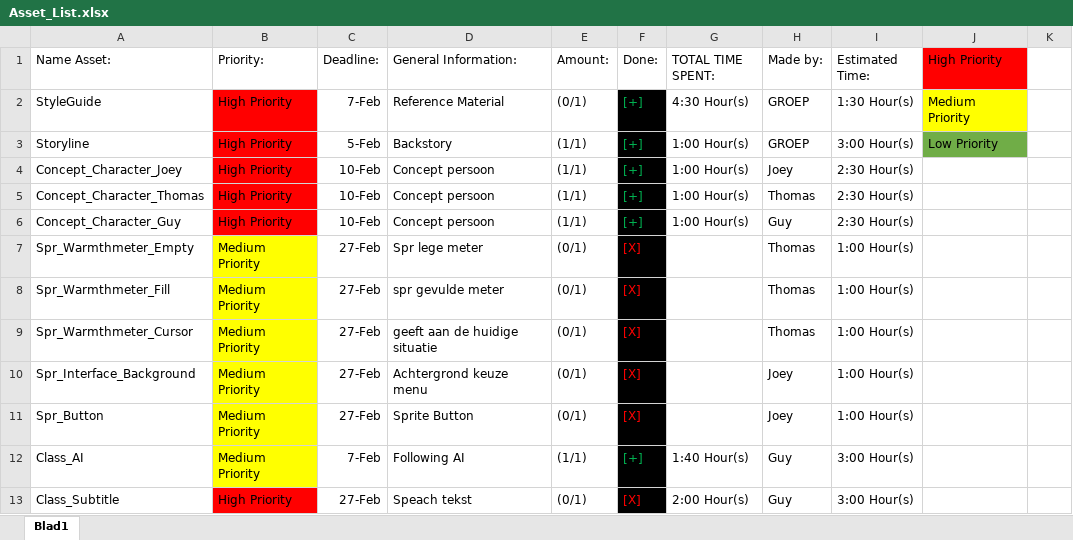
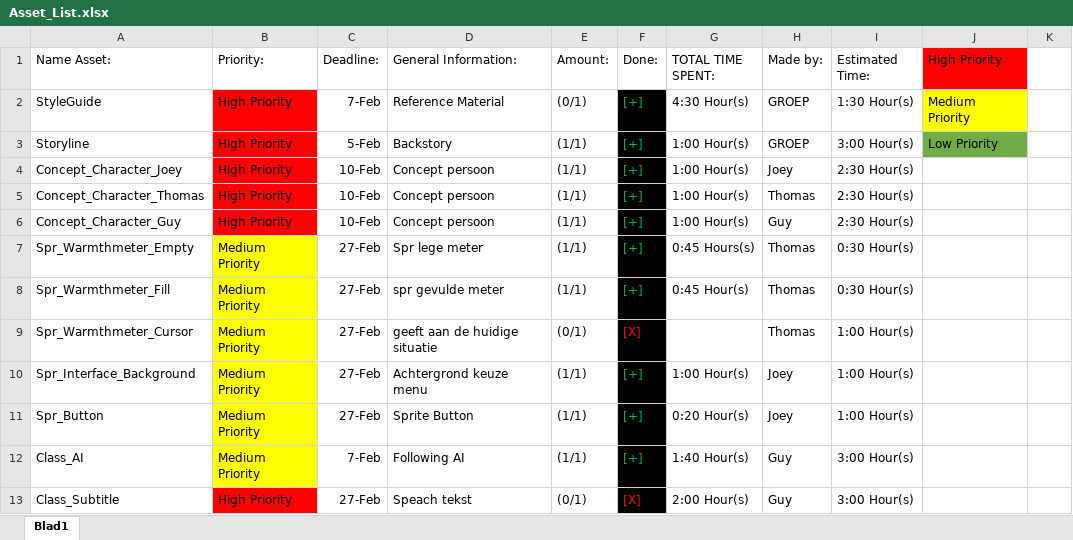
Before and after one commit to GuyVanDerMeulenDeltion/Project-3-Vluchtelingen, an Excel workbook: AssetLists/Asset_List.xlsx, sheet Blad1, drawn as a sheet; only a part is shown; values as stored, in another font and other column widths than the file's, no borders; the diff names each change by its address in the sheet, - before the commit and + after, or states it on an @@ line.

Commit message:
Asset stuff.2

```diff
--- a/AssetLists/Asset_List.xlsx (sheet Blad1)
+++ b/AssetLists/Asset_List.xlsx (sheet Blad1)
-E7:E8 (Amount:): (0/1)
+E7:E8 (Amount:): (1/1)
-F7:F8 (Done:): [X]
+F7:F8 (Done:): [+]
-F7:F8 text colour: #FF0000
+F7:F8 text colour: #00B050
-G7 (TOTAL TIME SPENT:): (empty)
+G7 (TOTAL TIME SPENT:): 0:45 Hours(s)
-I7:I8 (Estimated Time:): 1:00 Hour(s)
+I7:I8 (Estimated Time:): 0:30 Hour(s)
-G8 (TOTAL TIME SPENT:): (empty)
+G8 (TOTAL TIME SPENT:): 0:45 Hour(s)
-E10:E11 (Amount:): (0/1)
+E10:E11 (Amount:): (1/1)
-F10:F11 (Done:): [X]
+F10:F11 (Done:): [+]
-F10:F11 text colour: #FF0000
+F10:F11 text colour: #00B050
-G10 (TOTAL TIME SPENT:): (empty)
+G10 (TOTAL TIME SPENT:): 1:00 Hour(s)
-G11 (TOTAL TIME SPENT:): (empty)
+G11 (TOTAL TIME SPENT:): 0:20 Hour(s)
```
Also changed, not shown: 1 other file.
